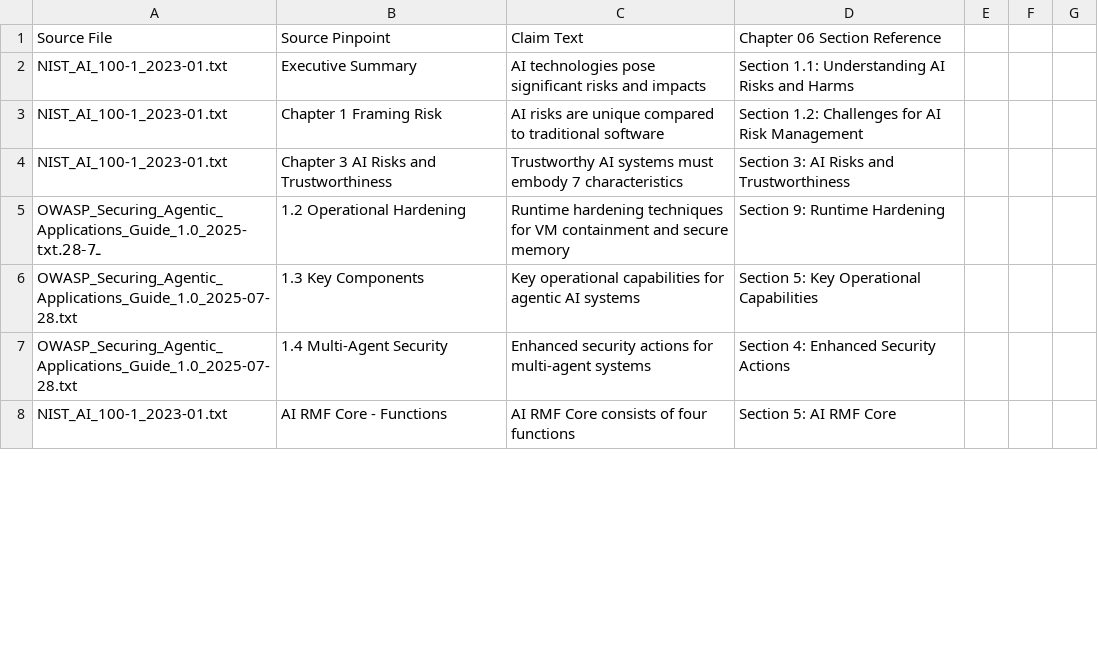
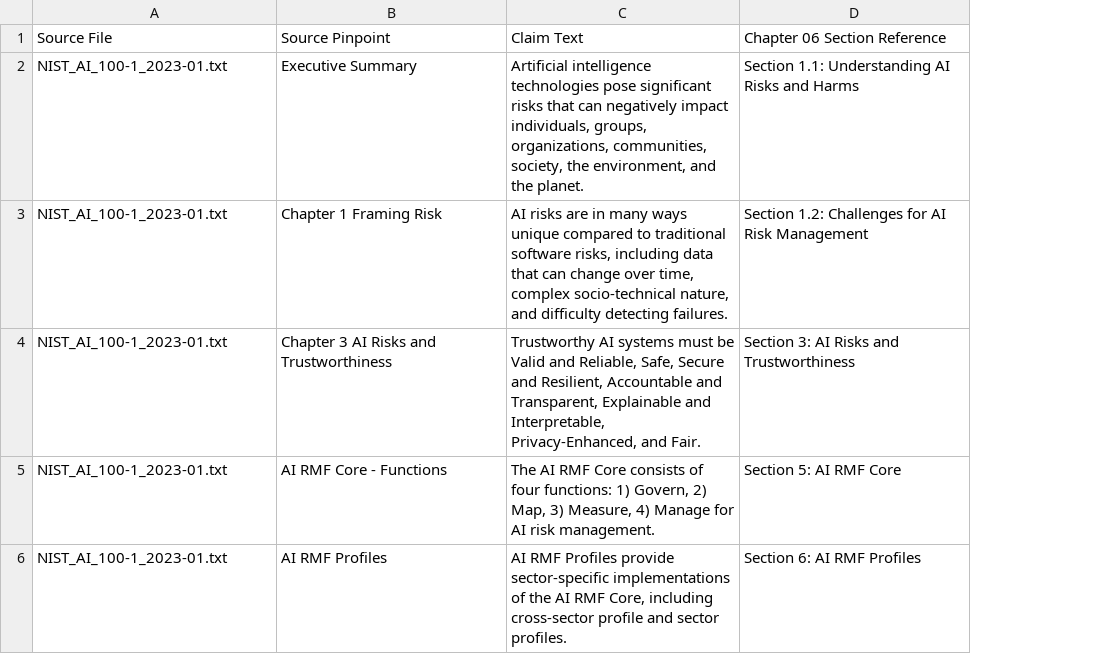
Before and after one commit to MrNothingEcoSystem/callforge-ai, a CSV file: research/CH06_SOURCE_CLAIM_MATRIX_2026-11-11.csv, drawn as a sheet; only a part is shown; removed rows and columns are numbered as before the commit, all else as after; the diff covers the shown part only; the diff names each change by its address in the sheet, - before the commit and + after, or states it on an @@ line.

```diff
--- a/research/CH06_SOURCE_CLAIM_MATRIX_2026-11-11.csv
+++ b/research/CH06_SOURCE_CLAIM_MATRIX_2026-11-11.csv
-column C, rows 1-4: Claim Text | AI technologies pose significant risks and impacts | AI risks are unique compared to traditional software | Trustworthy AI systems must embody 7 characteristics; row 8: AI RMF Core consists of four functions
+column C, rows 1-5: Claim Text | Artificial intelligence technologies pose significant risks that can negatively impact individuals, groups, organizations, communities, society, the environment, and the planet. | AI risks are in many ways unique compared to traditional software risks, including data that can change over time, complex socio-technical nature, and difficulty detecting failures. | Trustworthy AI systems must be Valid and Reliable, Safe, Secure and Resilient, Accountable and Transparent, Explainable and Interpretable, Privacy-Enhanced, and Fair. | The AI RMF Core consists of four functions: 1) Govern, 2) Map, 3) Measure, 4) Manage for AI risk management.
-column E, empty
-column F, empty
-column G, empty
-row 5: OWASP_Securing_Agentic_Applications_Guide_1.0_2025-ـ7-28.txt | 1.2 Operational Hardening | Runtime hardening techniques for VM containment and secure memory | Section 9: Runtime Hardening
-row 6: OWASP_Securing_Agentic_Applications_Guide_1.0_2025-07-28.txt | 1.3 Key Components | Key operational capabilities for agentic AI systems | Section 5: Key Operational Capabilities
-row 7: OWASP_Securing_Agentic_Applications_Guide_1.0_2025-07-28.txt | 1.4 Multi-Agent Security | Enhanced security actions for multi-agent systems | Section 4: Enhanced Security Actions
+row 6: NIST_AI_100-1_2023-01.txt | AI RMF Profiles | AI RMF Profiles provide sector-specific implementations of the AI RMF Core, including cross-sector profile and sector profiles. | Section 6: AI RMF Profiles
```
Also changed, not shown: 12 added rows, 3 removed rows, 10 moved rows and 5 edited cells elsewhere in this file, 1 other file.
